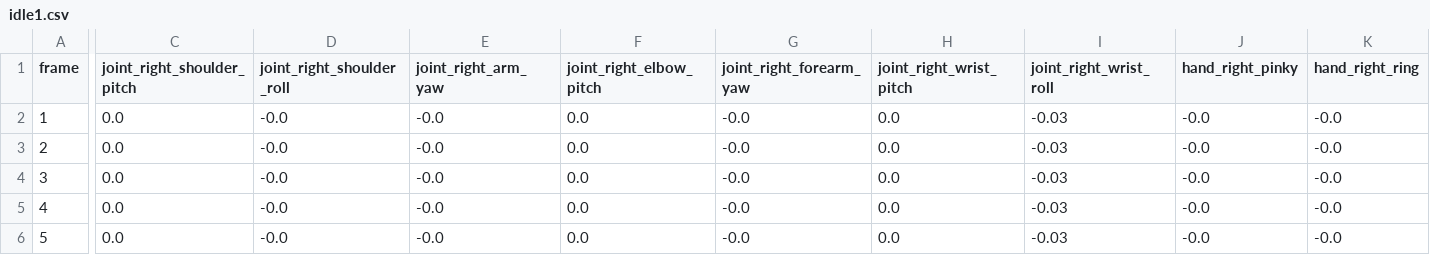
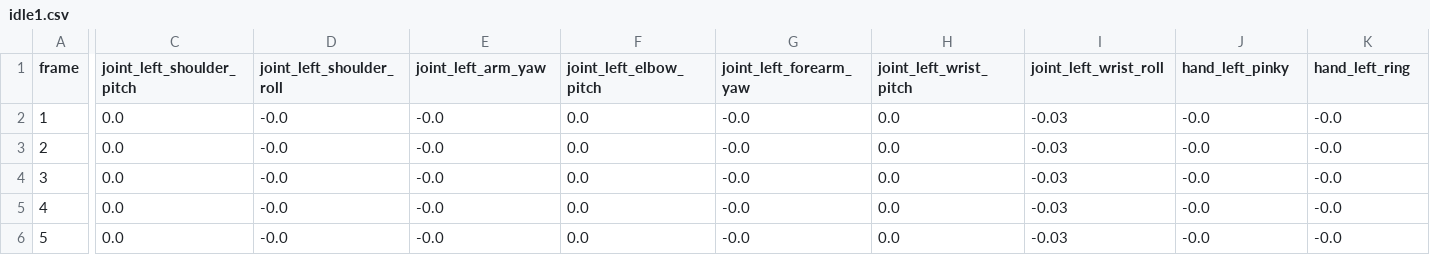
Before and after one commit to dk-teknologisk-ALMC/energirobotter-ros-workspace-alex, a CSV file: energirobotter_bringup/animations/idle1.csv, drawn as a sheet; only a part is shown, gaps mark what is left out; the diff covers the shown part only; the diff names each change by its address in the sheet, - before the commit and + after, or states it on an @@ line.

Commit message:
Revert "Revert "animations: swap right<->left arm/hand column names in all 18 CSV headers""
This reverts commit 23156001deafb7b45aa0e28dd96494ea7a98a774.

```diff
--- a/energirobotter_bringup/animations/idle1.csv
+++ b/energirobotter_bringup/animations/idle1.csv
-C1: joint_right_shoulder_pitch
+C1: joint_left_shoulder_pitch
-D1: joint_right_shoulder_roll
+D1: joint_left_shoulder_roll
-E1: joint_right_arm_yaw
+E1: joint_left_arm_yaw
-F1: joint_right_elbow_pitch
+F1: joint_left_elbow_pitch
-G1: joint_right_forearm_yaw
+G1: joint_left_forearm_yaw
-H1: joint_right_wrist_pitch
+H1: joint_left_wrist_pitch
-I1: joint_right_wrist_roll
+I1: joint_left_wrist_roll
-J1: hand_right_pinky
+J1: hand_left_pinky
-K1: hand_right_ring
+K1: hand_left_ring
```
Also changed, not shown: 15 edited cells elsewhere in this file, energirobotter_bringup/animations/mimic_alexander.csv, energirobotter_bringup/animations/mimic_optimus.csv, 15 other files.
